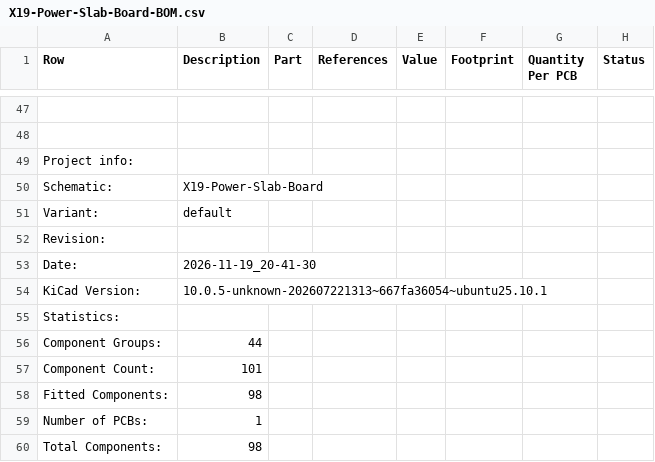
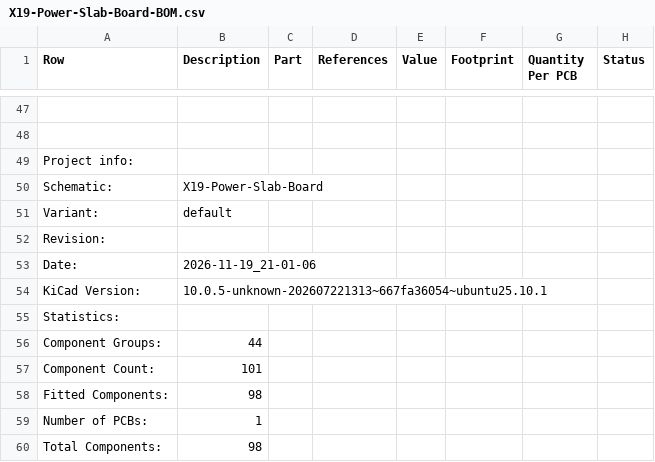
Before and after one commit to purduerov/X19-Power-Slab-Board, a CSV file: X19-Power-Slab-Board-BOM.csv, drawn as a sheet; only a part is shown, gaps mark what is left out; the diff names each change by its address in the sheet, - before the commit and + after, or states it on an @@ line.

```diff
--- a/X19-Power-Slab-Board-BOM.csv
+++ b/X19-Power-Slab-Board-BOM.csv
-B53 (Description): 2026-11-19_20-41-30
+B53 (Description): 2026-11-19_21-01-06
```
Also changed, not shown: 4 other files.
